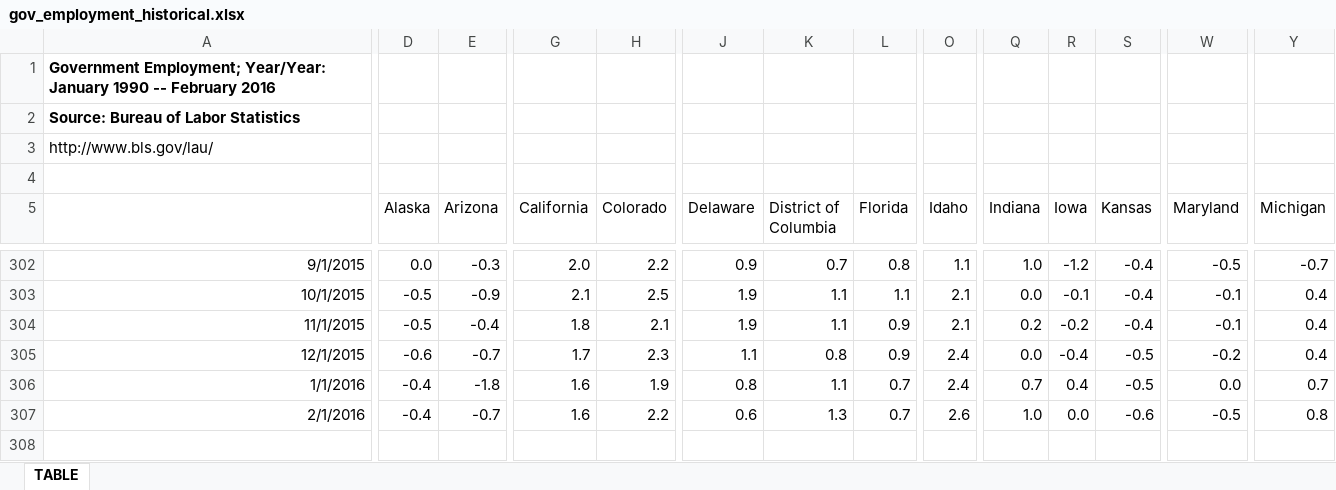
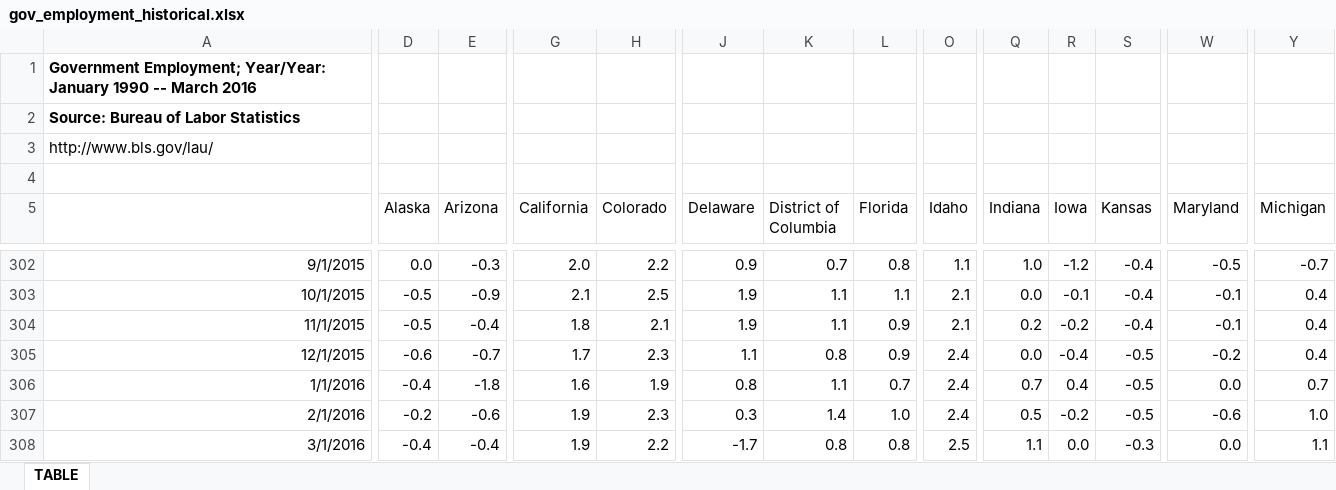
Before and after one commit to UrbanInstitute/state-economic-monitor, an Excel workbook: data/historical/source/gov_employment_historical.xlsx, sheet TABLE, drawn as a sheet; only a part is shown, gaps mark what is left out; values as stored, in another font and other column widths than the file's, no borders; rows hold the shown columns only; the diff covers the shown part only; the diff names each change by its address in the sheet, - before the commit and + after, or states it on an @@ line.

```diff
--- a/data/historical/source/gov_employment_historical.xlsx (sheet TABLE)
+++ b/data/historical/source/gov_employment_historical.xlsx (sheet TABLE)
-A1: …1990 -- February 2016
+A1: …1990 -- March 2016
-D307 (Alaska): -0.4
+D307 (Alaska): -0.2
-E307 (Arizona): -0.7
+E307 (Arizona): -0.6
-G307 (California): 1.6
+G307 (California): 1.9
-H307 (Colorado): 2.2
+H307 (Colorado): 2.3
-J307 (Delaware): 0.6
+J307 (Delaware): 0.3
-K307 (District of Columbia): 1.3
+K307 (District of Columbia): 1.4
-L307 (Florida): 0.7
+L307 (Florida): 1.0
-O307 (Idaho): 2.6
+O307 (Idaho): 2.4
-Q307 (Indiana): 1.0
+Q307 (Indiana): 0.5
-R307 (Iowa): 0.0
+R307 (Iowa): -0.2
-S307 (Kansas): -0.6
+S307 (Kansas): -0.5
-W307 (Maryland): -0.5
+W307 (Maryland): -0.6
-Y307 (Michigan): 0.8
+Y307 (Michigan): 1.0
+row 308: 3/1/2016 | -0.4 | -0.4 | 1.9 | 2.2 | -1.7 | 0.8 | 0.8 | 2.5 | 1.1 | 0.0 | -0.3 | 0.0 | 1.1
```
Also changed, not shown: 11 edited cells elsewhere in this sheet, data/historical/source/total_employment_historical.xlsx, static/data/historical/source/earnings_historical.xlsx, 14 other files.
